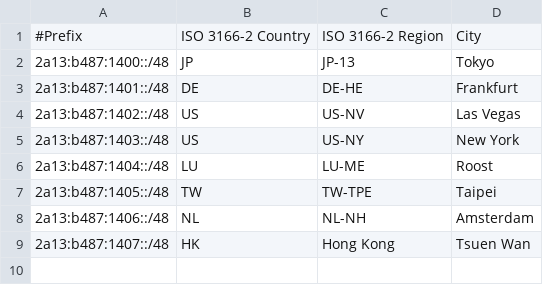
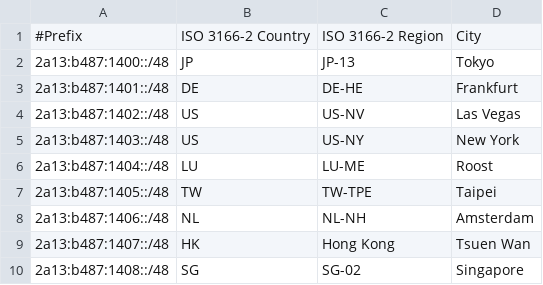
Before and after one commit to Nagaeki-Transcontinental-Telecom/hp, a CSV file: static/geofeed/all.csv, drawn as a sheet.

Commit message:
Update all.csv

```diff
--- a/static/geofeed/all.csv
+++ b/static/geofeed/all.csv
@@ -9 +9,2 @@
 2a13:b487:1407::/48,HK,Hong Kong,Tsuen Wan,
+2a13:b487:1408::/48,SG,SG-02,Singapore,
```
